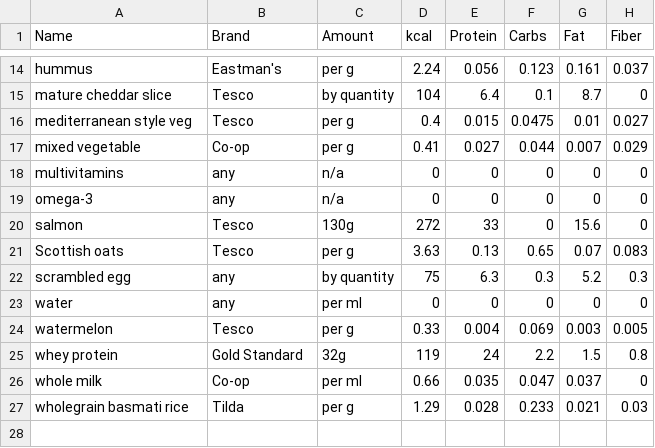
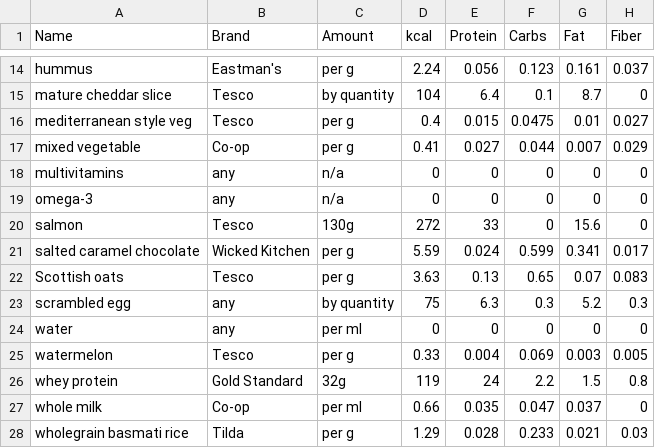
Before and after one commit to kaisdukes/health-tracker, a TSV file: data/nutrition.tsv, drawn as a sheet; only a part is shown, gaps mark what is left out.

Commit message:
Swap half my rice for a small piece of chocolate.

```diff
--- a/data/nutrition.tsv
+++ b/data/nutrition.tsv
@@ -20,2 +20,3 @@ omega-3	any	n/a	0	0	0	0	0
 salmon	Tesco	130g	272	33	0	15.6	0
+salted caramel chocolate	Wicked Kitchen	per g	5.59	0.024	0.599	0.341	0.017
 Scottish oats	Tesco	per g	3.63	0.13	0.65	0.07	0.083
```
Also changed, not shown: data/diet/2023-01-10-diet.tsv, 1 other file.
